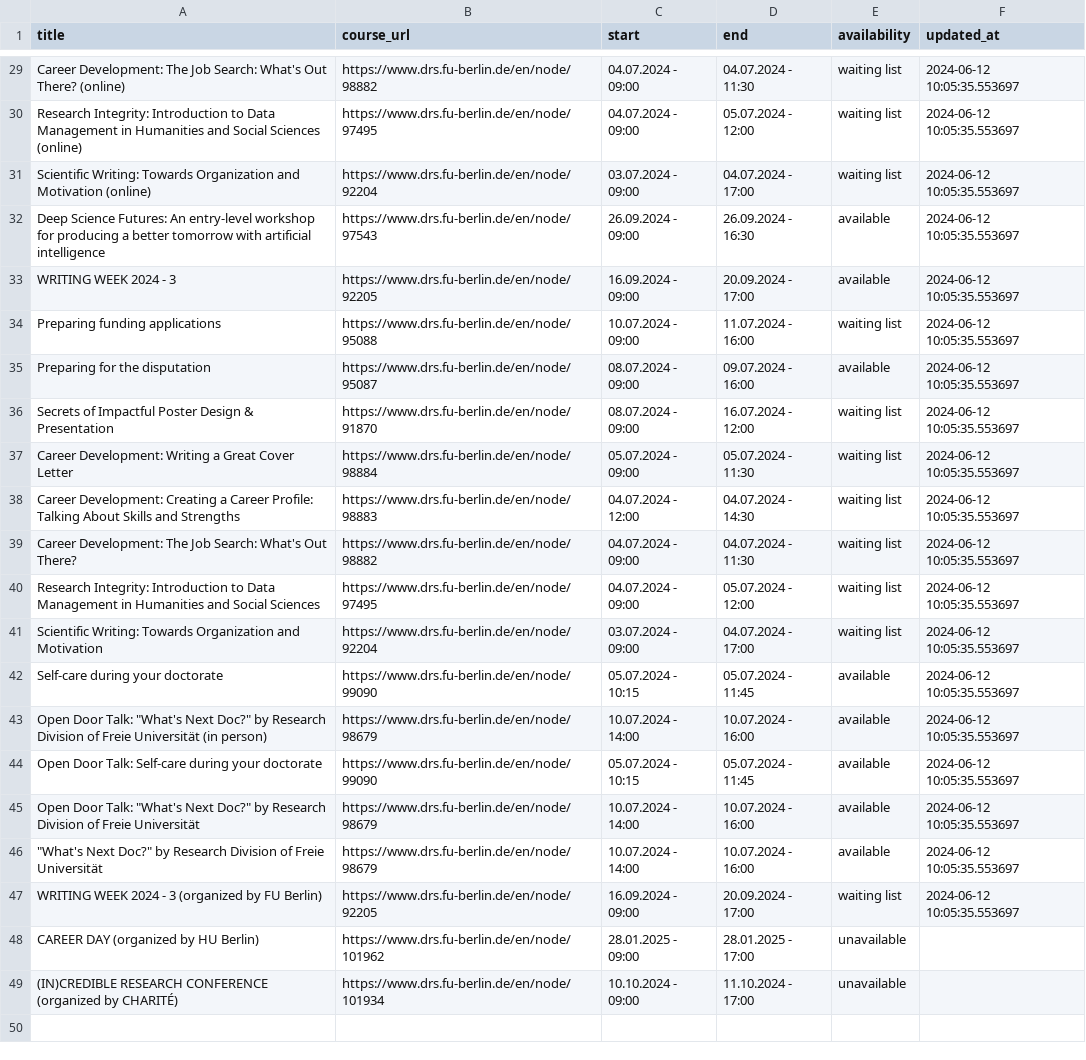
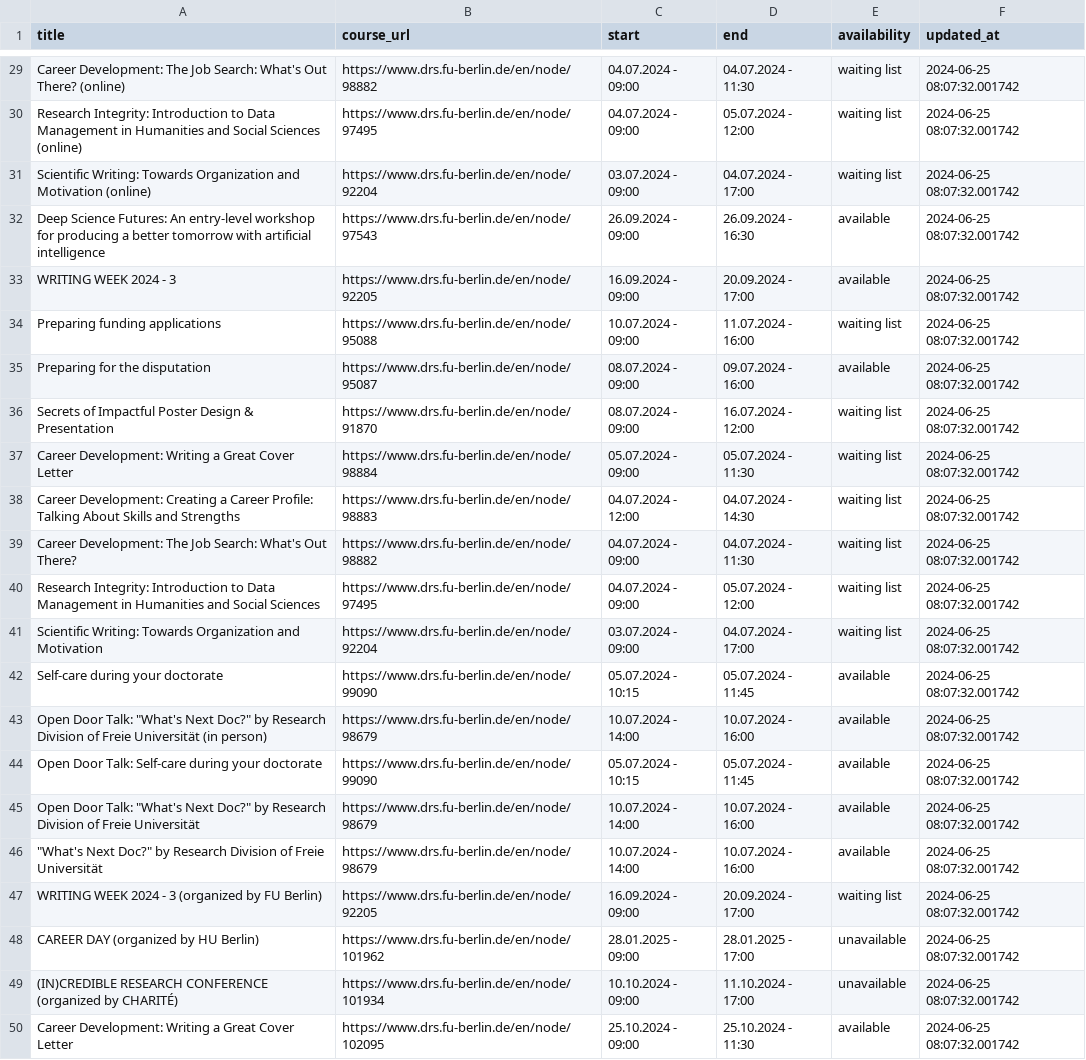
Before and after one commit to anapaulagomes/drs_bot, a CSV file: courses.csv, drawn as a sheet; only a part is shown, gaps mark what is left out; the diff covers the shown part only; the diff names each change by its address in the sheet, - before the commit and + after, or states it on an @@ line.

```diff
--- a/courses.csv
+++ b/courses.csv
-F29:F47 (updated_at): 2024-06-12 10:05:35.553697
+F29:F47 (updated_at): 2024-06-25 08:07:32.001742
-F48:F49 (updated_at): (empty)
+F48:F49 (updated_at): 2024-06-25 08:07:32.001742
+row 50: Career Development: Writing a Great Cover Letter | https://www.drs.fu-berlin.de/en/node/102095 | 25.10.2024 - 09:00 | 25.10.2024 - 11:30 | available | 2024-06-25 08:07:32.001742
```
Also changed, not shown: 27 edited cells elsewhere in this file.
